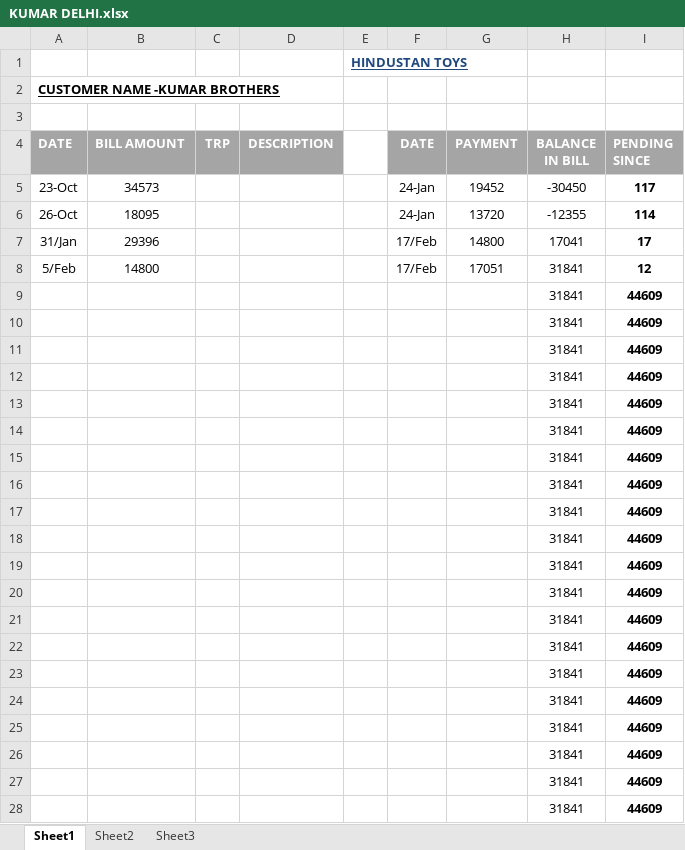
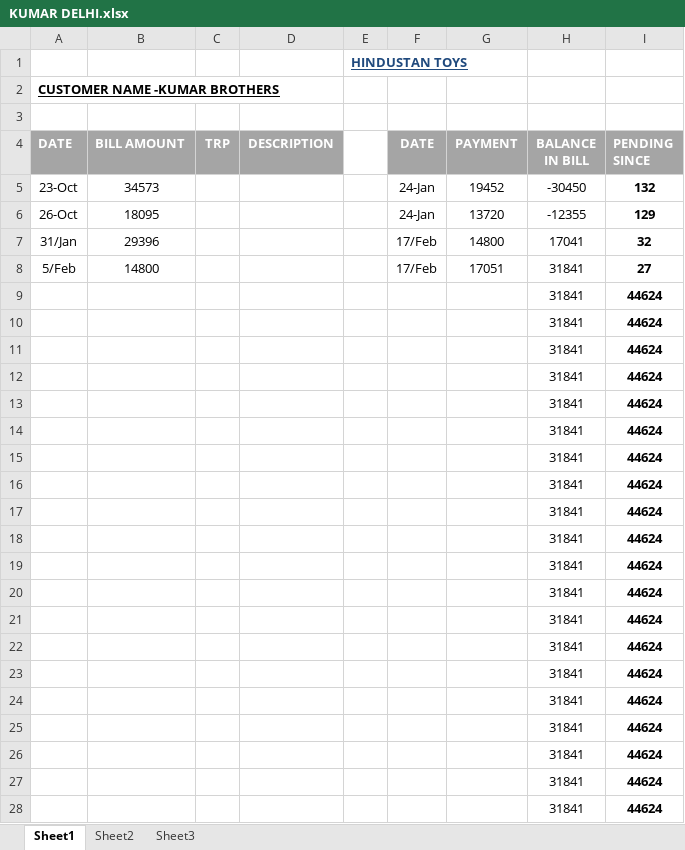
Before and after one commit to hunksammy/2084377289testbysam, an Excel workbook: IMPORTANT/KUMAR DELHI.xlsx, sheet Sheet1, drawn as a sheet; only a part is shown; values as stored, in another font and other column widths than the file's, no borders; conditional formats not drawn; the diff covers the shown part only; the diff names each change by its address in the sheet, - before the commit and + after, or states it on an @@ line.

```diff
--- a/IMPORTANT/KUMAR DELHI.xlsx (sheet Sheet1)
+++ b/IMPORTANT/KUMAR DELHI.xlsx (sheet Sheet1)
-I5 (PENDING SINCE): 117
+I5 (PENDING SINCE): 132
-I6 (PENDING SINCE): 114
+I6 (PENDING SINCE): 129
-I7 (PENDING SINCE): 17
+I7 (PENDING SINCE): 32
-I8 (PENDING SINCE): 12
+I8 (PENDING SINCE): 27
-I9:I28 (PENDING SINCE): 44609
+I9:I28 (PENDING SINCE): 44624
```
Also changed, not shown: 6 edited cells elsewhere in this sheet, 6 other files.
